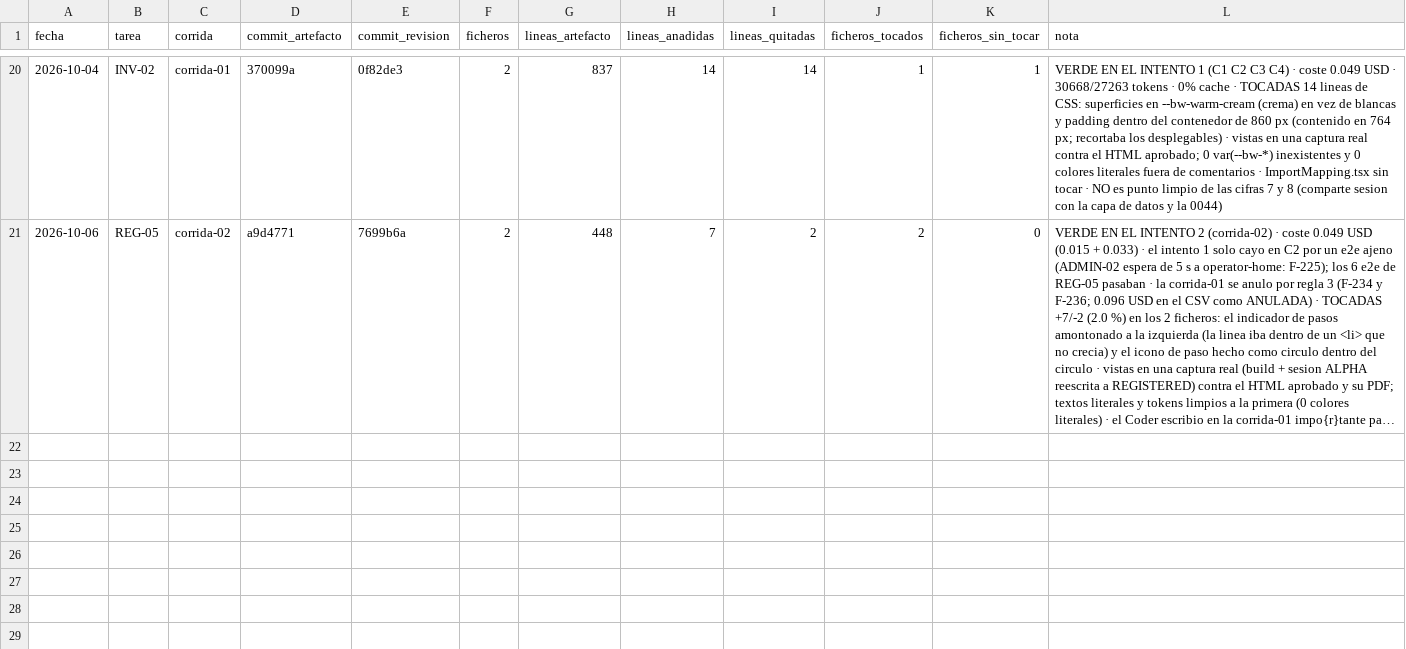
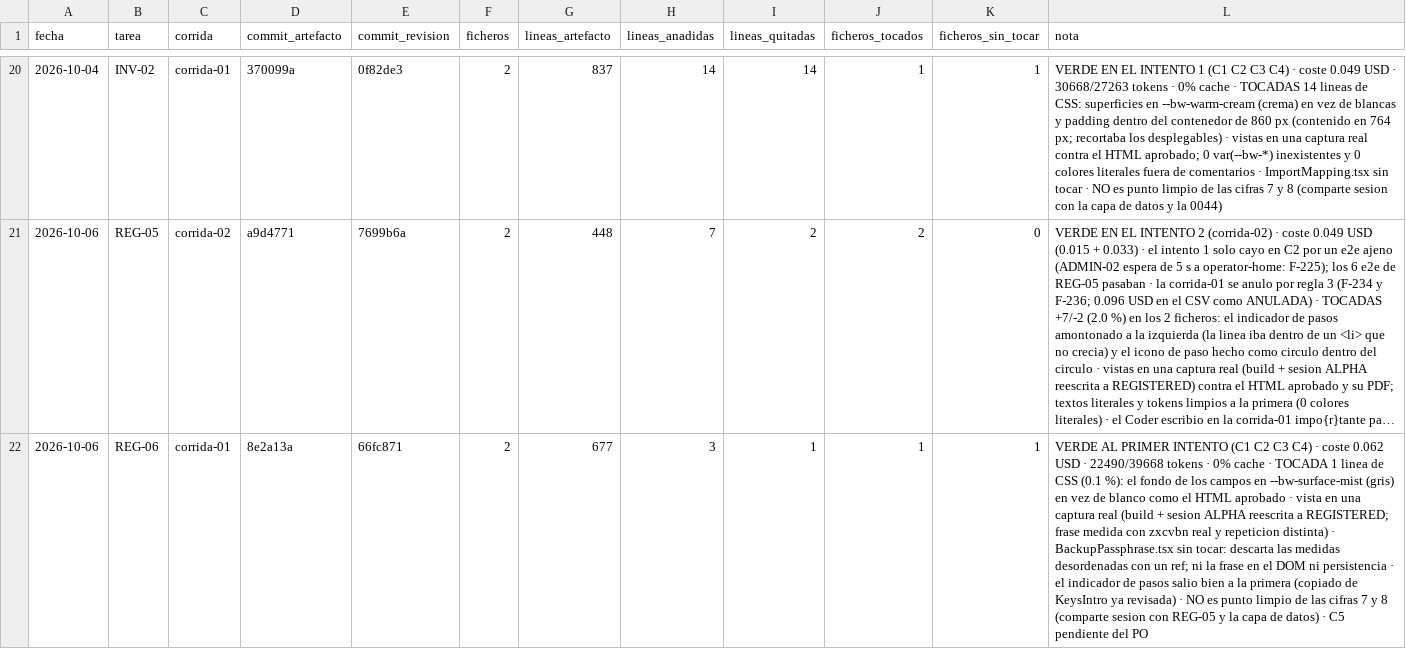
Before and after one commit to aguillensp-sudo/RinWorld.io, a CSV file: openspec/mvp/harness-review.csv, drawn as a sheet; only a part is shown, gaps mark what is left out; long unchanged cells end in …; the diff names each change by its address in the sheet, - before the commit and + after, or states it on an @@ line.

```diff
--- a/openspec/mvp/harness-review.csv
+++ b/openspec/mvp/harness-review.csv
+row 22: 2026-10-06 | REG-06 | corrida-01 | 8e2a13a | 66fc871 | 2 | 677 | 3 | 1 | 1 | 1 | VERDE AL PRIMER INTENTO (C1 C2 C3 C4) · coste 0.062 USD · 22490/39668 tokens · 0% cache · TOCADA 1 linea de CSS (0.1 %): el fondo de los campos en --bw-surface-mist (gris) en vez de blanco como el HTML aprobado · vista en una captura real (build + sesion ALPHA reescrita a REGISTERED; frase medida con zxcvbn real y repeticion distinta) · BackupPassphrase.tsx sin tocar: descarta las medidas desordenadas con un ref; ni la frase en el DOM ni persistencia · el indicador de pasos salio bien a la primera (copiado de KeysIntro ya revisada) · NO es punto limpio de las cifras 7 y 8 (comparte sesion con REG-05 y la capa de datos) · C5 pendiente del PO
```
Also changed, not shown: 2 other files.
